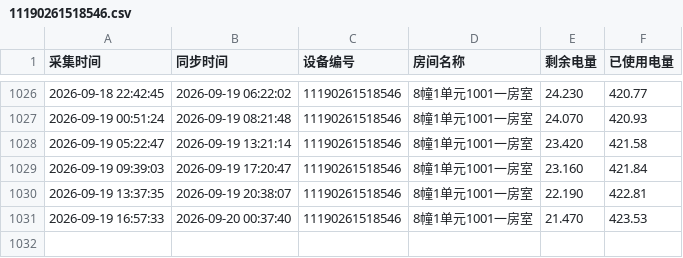
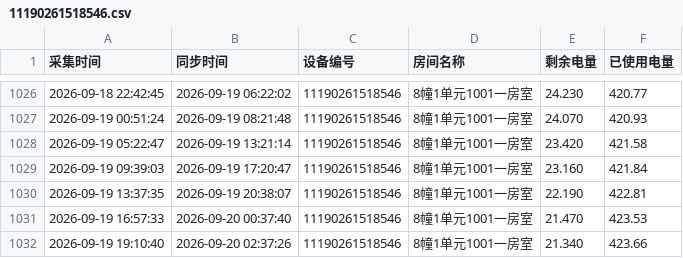
Before and after one commit to tanglixiang/df_test, a CSV file: device_data/11190261518546.csv, drawn as a sheet; only a part is shown, gaps mark what is left out; the diff names each change by its address in the sheet, - before the commit and + after, or states it on an @@ line.

```diff
--- a/device_data/11190261518546.csv
+++ b/device_data/11190261518546.csv
+row 1032: 2026-09-19 19:10:40 | 2026-09-20 02:37:26 | 11190261518546 | 8幢1单元1001一房室 | 21.340 | 423.66
```
Also changed, not shown: device_data/11190261518547.csv, 1 other file.
